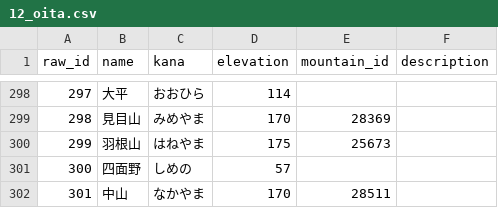
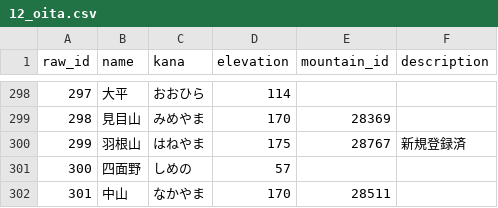
Before and after one commit to yama-db/core, a CSV file: data_sources/book_web/raw/12_oita.csv, drawn as a sheet; only a part is shown, gaps mark what is left out.

Commit message:
mountain_id 修正

```diff
--- a/data_sources/book_web/raw/12_oita.csv
+++ b/data_sources/book_web/raw/12_oita.csv
@@ -299,3 +299,3 @@ raw_id,name,kana,elevation,mountain_id,description
 298,見目山,みめやま,170,28369,
-299,羽根山,はねやま,175,25673,
+299,羽根山,はねやま,175,28767,新規登録済
 300,四面野,しめの,57,,
```
Also changed, not shown: data_sources/book_web/raw/38_echigo100.csv.
